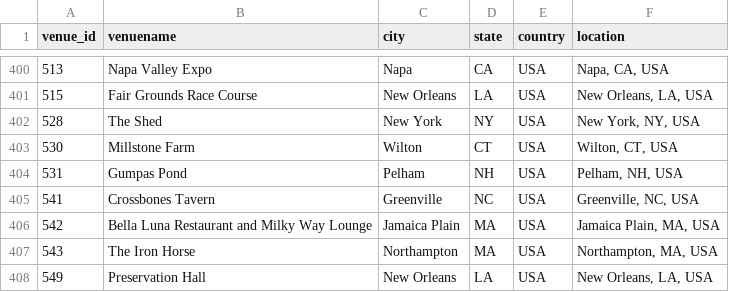
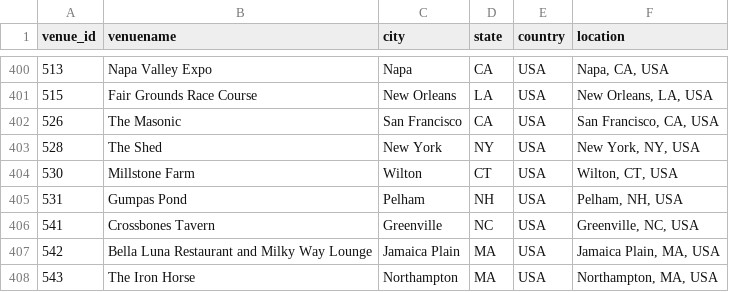
Before and after one commit to connorkitchings/Concerts, a CSV file: Data/Goose/From Web/venuedata.csv, drawn as a sheet; only a part is shown, gaps mark what is left out; the shorter side is filled out with more unchanged rows; the diff names each change by its address in the sheet, - before the commit and + after, or states it on an @@ line.

```diff
--- a/Data/Goose/From Web/venuedata.csv
+++ b/Data/Goose/From Web/venuedata.csv
+row 402: 526 | The Masonic | San Francisco | CA | USA | San Francisco, CA, USA
```
Also changed, not shown: Data/Goose/From Web/setlistdata.csv, Data/Goose/From Web/showdata.csv, 7 other files.
